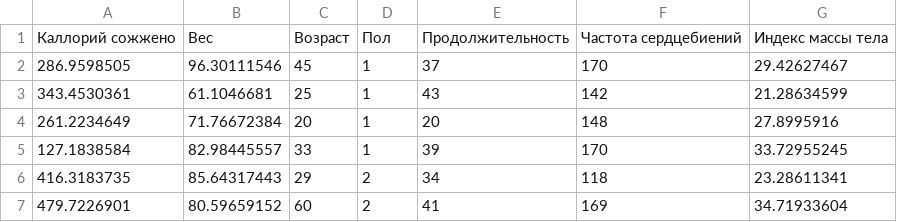
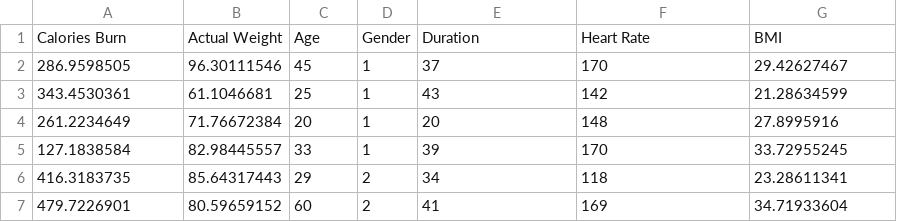
Before and after one commit to RogovKonstantin/ai, a CSV file: datasets/normalized_data.csv, drawn as a sheet; only a part is shown; removed rows and columns are numbered as before the commit, all else as after; the diff names each change by its address in the sheet, - before the commit and + after, or states it on an @@ line.

```diff
--- a/datasets/normalized_data.csv
+++ b/datasets/normalized_data.csv
-row 1: Каллорий сожжено | Вес | Возраст | Пол | Продолжительность | Частота сердцебиений | Индекс массы тела
+row 1: Calories Burn | Actual Weight | Age | Gender | Duration | Heart Rate | BMI
```
Also changed, not shown: 3 other files.
